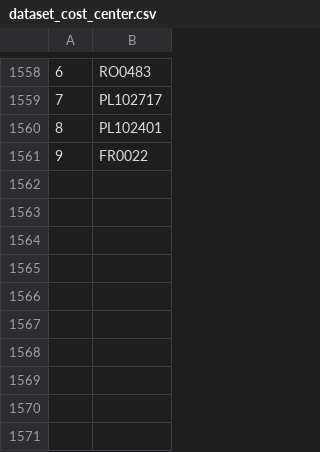
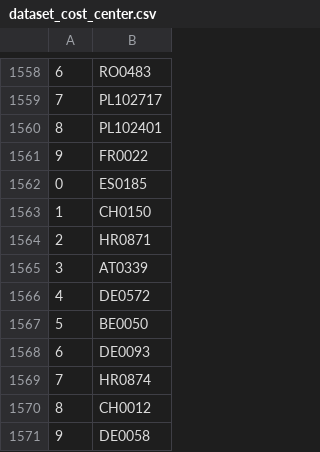
Before and after one commit to valdal14/olympy, a CSV file: dataset_cost_center.csv, drawn as a sheet; only a part is shown, gaps mark what is left out; the diff names each change by its address in the sheet, - before the commit and + after, or states it on an @@ line.

Commit message:
Automated CSV data append at 17:37:04

```diff
--- a/dataset_cost_center.csv
+++ b/dataset_cost_center.csv
+row 1562: 0 | ES0185
+row 1563: 1 | CH0150
+row 1564: 2 | HR0871
+row 1565: 3 | AT0339
+row 1566: 4 | DE0572
+row 1567: 5 | BE0050
+row 1568: 6 | DE0093
+row 1569: 7 | HR0874
+row 1570: 8 | CH0012
+row 1571: 9 | DE0058
```
